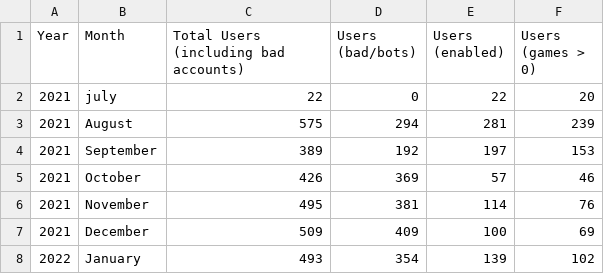
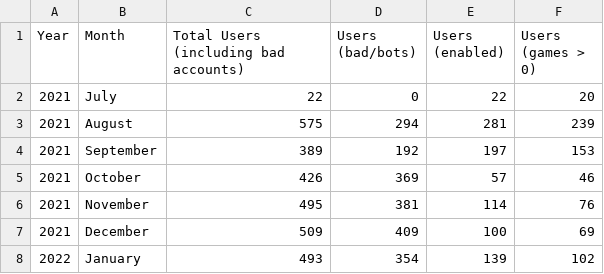
Before and after one commit to AaronCampbell02/Play-Strategy-work-experience, a CSV file: users.csv, drawn as a sheet; only a part is shown.

```diff
--- a/users.csv
+++ b/users.csv
@@ -1,3 +1,3 @@
 Year,	Month,	Total Users (including bad accounts),	Users (bad/bots),	Users (enabled),	Users (games > 0)
-2021,	july,	22,	0,	22,	20
+2021,	July,	22,	0,	22,	20
 2021,	August,	575,	294,	281,	239
```
Also changed, not shown: 5 other files.
